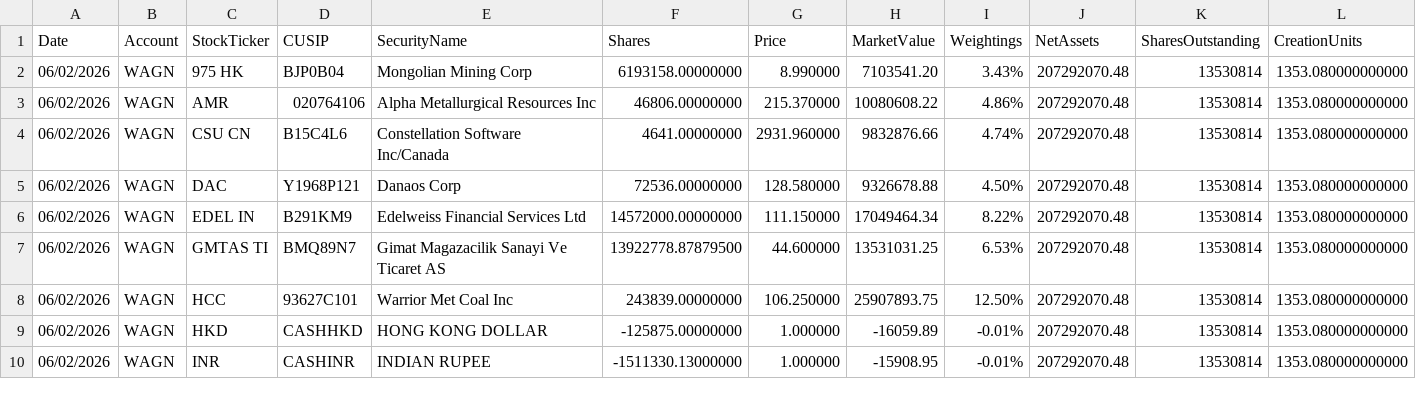
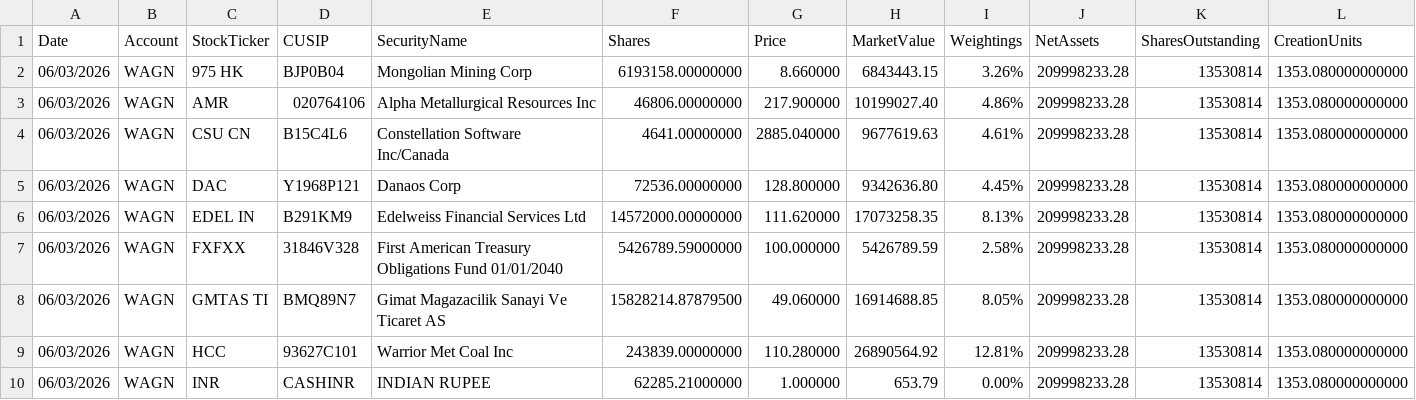
Before and after one commit to amirahmedimtiaz/pabrai-portfolio-monitor, a CSV file: previous_holdings.csv, drawn as a sheet; only a part is shown; removed rows and columns are numbered as before the commit, all else as after; rows hold the shown columns only; the diff covers the shown part only; the diff names each change by its address in the sheet, - before the commit and + after, or states it on an @@ line.

```diff
--- a/previous_holdings.csv
+++ b/previous_holdings.csv
-A2:A6 (Date): 06/02/2026
+A2:A6 (Date): 06/03/2026
-G2 (Price): 8.990000
+G2 (Price): 8.660000
-H2 (MarketValue): 7103541.20
+H2 (MarketValue): 6843443.15
-I2 (Weightings): 3.43%
+I2 (Weightings): 3.26%
-J2:J6 (NetAssets): 207292070.48
+J2:J6 (NetAssets): 209998233.28
-G3 (Price): 215.370000
+G3 (Price): 217.900000
-H3 (MarketValue): 10080608.22
+H3 (MarketValue): 10199027.40
-G4 (Price): 2931.960000
+G4 (Price): 2885.040000
-H4 (MarketValue): 9832876.66
+H4 (MarketValue): 9677619.63
-I4 (Weightings): 4.74%
+I4 (Weightings): 4.61%
-G5 (Price): 128.580000
+G5 (Price): 128.800000
-H5 (MarketValue): 9326678.88
+H5 (MarketValue): 9342636.80
-I5 (Weightings): 4.50%
+I5 (Weightings): 4.45%
-G6 (Price): 111.150000
+G6 (Price): 111.620000
-H6 (MarketValue): 17049464.34
+H6 (MarketValue): 17073258.35
-I6 (Weightings): 8.22%
+I6 (Weightings): 8.13%
+row 7: 06/03/2026 | WAGN | FXFXX | 31846V328 | First American Treasury Obligations Fund 01/01/2040 | 5426789.59000000 | 100.000000 | 5426789.59 | 2.58% | 209998233.28 | 13530814 | 1353.080000000000
-A8:A9 (Date): 06/02/2026
+A8:A9 (Date): 06/03/2026
-F8 (Shares): 13922778.87879500
+F8 (Shares): 15828214.87879500
-G8 (Price): 44.600000
+G8 (Price): 49.060000
-H8 (MarketValue): 13531031.25
+H8 (MarketValue): 16914688.85
-I8 (Weightings): 6.53%
+I8 (Weightings): 8.05%
-J8:J9 (NetAssets): 207292070.48
+J8:J9 (NetAssets): 209998233.28
-G9 (Price): 106.250000
+G9 (Price): 110.280000
-H9 (MarketValue): 25907893.75
+H9 (MarketValue): 26890564.92
-I9 (Weightings): 12.50%
+I9 (Weightings): 12.81%
-row 9: 06/02/2026 | WAGN | HKD | CASHHKD | HONG KONG DOLLAR | -125875.00000000 | 1.000000 | -16059.89 | -0.01% | 207292070.48 | 13530814 | 1353.080000000000
-A10 (Date): 06/02/2026
+A10 (Date): 06/03/2026
-F10 (Shares): -1511330.13000000
+F10 (Shares): 62285.21000000
-H10 (MarketValue): -15908.95
+H10 (MarketValue): 653.79
-I10 (Weightings): -0.01%
+I10 (Weightings): 0.00%
-J10 (NetAssets): 207292070.48
+J10 (NetAssets): 209998233.28
```
Also changed, not shown: 73 edited cells elsewhere in this file.
